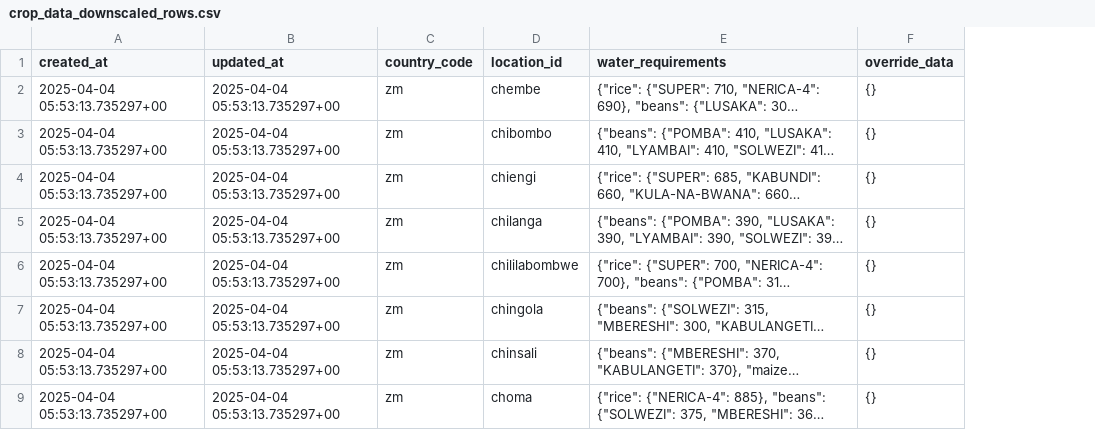
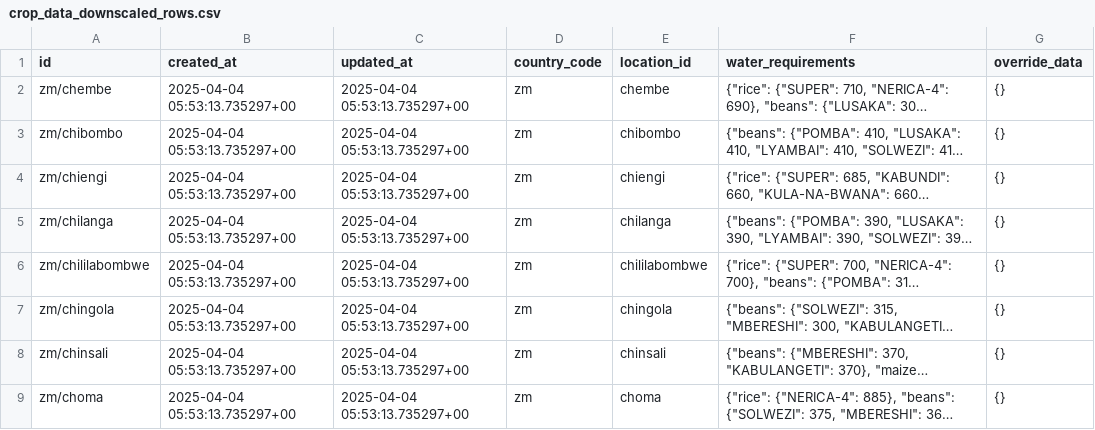
Before and after one commit to e-picsa/picsa-apps, a CSV file: apps/picsa-server/supabase/data/crop_data_downscaled_rows.csv, drawn as a sheet; only a part is shown; long unchanged cells end in …; the diff names each change by its address in the sheet, - before the commit and + after, or states it on an @@ line.

Commit message:
chore: db seed data column omit

```diff
--- a/apps/picsa-server/supabase/data/crop_data_downscaled_rows.csv
+++ b/apps/picsa-server/supabase/data/crop_data_downscaled_rows.csv
+column A (id), rows 2-9: zm/chembe | zm/chibombo | zm/chiengi | zm/chilanga | zm/chililabombwe | zm/chingola | zm/chinsali | zm/choma
```
Also changed, not shown: 4 other files.
